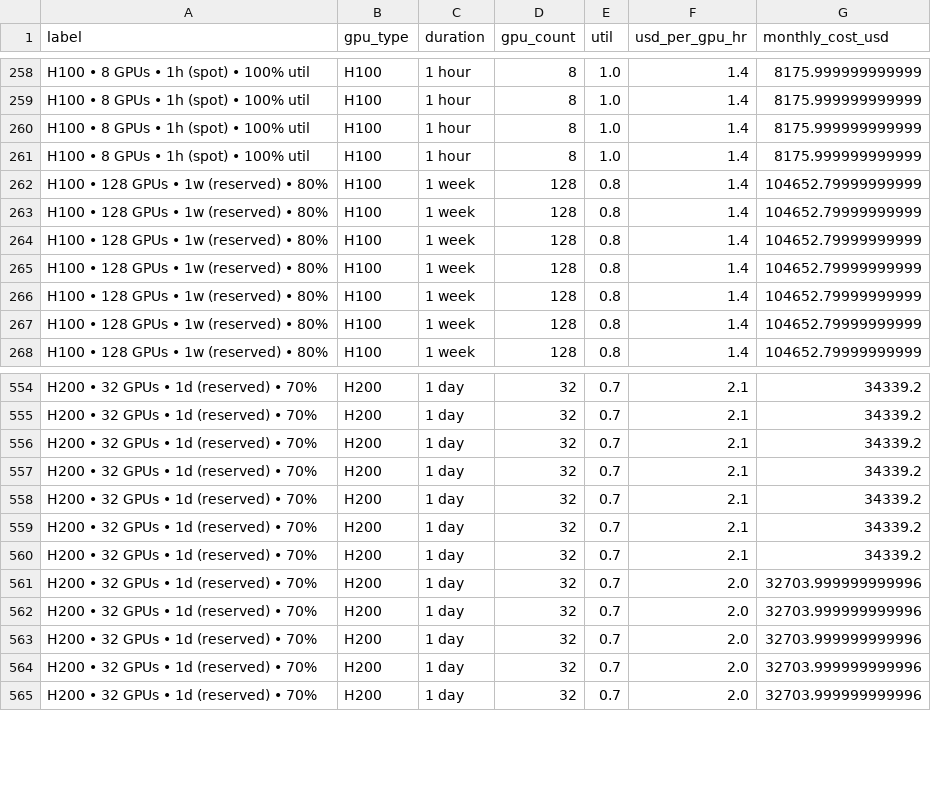
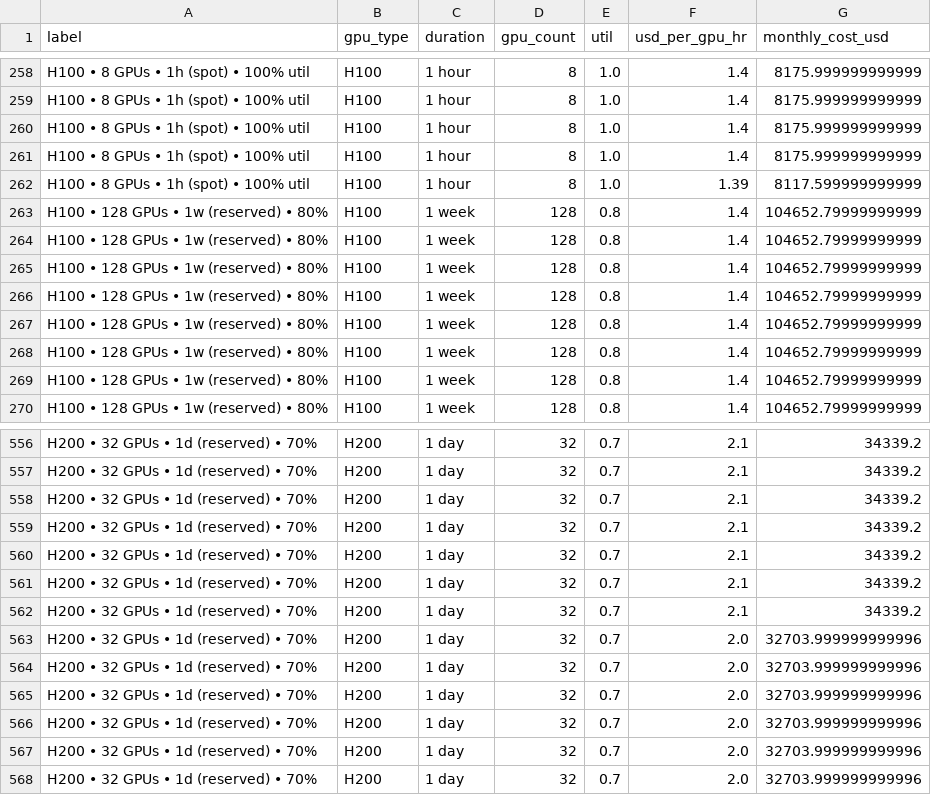
Before and after one commit to evieculloty9/gpu-pricing-scraper, a CSV file: docs/data/budget_scenarios.csv, drawn as a sheet; only a part is shown, gaps mark what is left out.

```diff
--- a/docs/data/budget_scenarios.csv
+++ b/docs/data/budget_scenarios.csv
@@ -261,2 +261,4 @@ H100 • 8 GPUs • 1h (spot) • 100% util,H100,1 hour,8,1.0,1.4,8175.999999999
 H100 • 8 GPUs • 1h (spot) • 100% util,H100,1 hour,8,1.0,1.4,8175.999999999999
+H100 • 8 GPUs • 1h (spot) • 100% util,H100,1 hour,8,1.0,1.39,8117.599999999999
+H100 • 128 GPUs • 1w (reserved) • 80%,H100,1 week,128,0.8,1.4,104652.79999999999
 H100 • 128 GPUs • 1w (reserved) • 80%,H100,1 week,128,0.8,1.4,104652.79999999999
@@ -560,2 +562,3 @@ H200 • 32 GPUs • 1d (reserved) • 70%,H200,1 day,32,0.7,2.1,34339.2
 H200 • 32 GPUs • 1d (reserved) • 70%,H200,1 day,32,0.7,2.1,34339.2
+H200 • 32 GPUs • 1d (reserved) • 70%,H200,1 day,32,0.7,2.0,32703.999999999996
 H200 • 32 GPUs • 1d (reserved) • 70%,H200,1 day,32,0.7,2.0,32703.999999999996
```
Also changed, not shown: docs/data/roi_catalog.csv, docs/data/sfcompute_history.csv, 6 other files.
